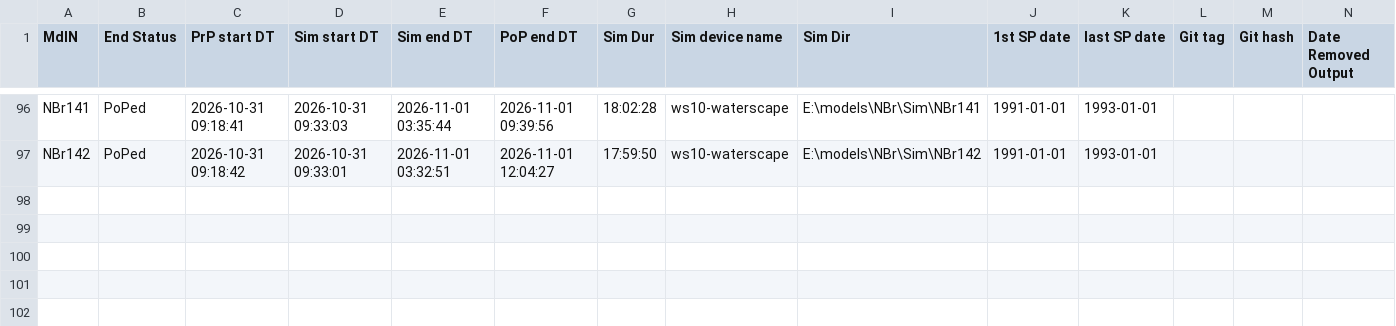
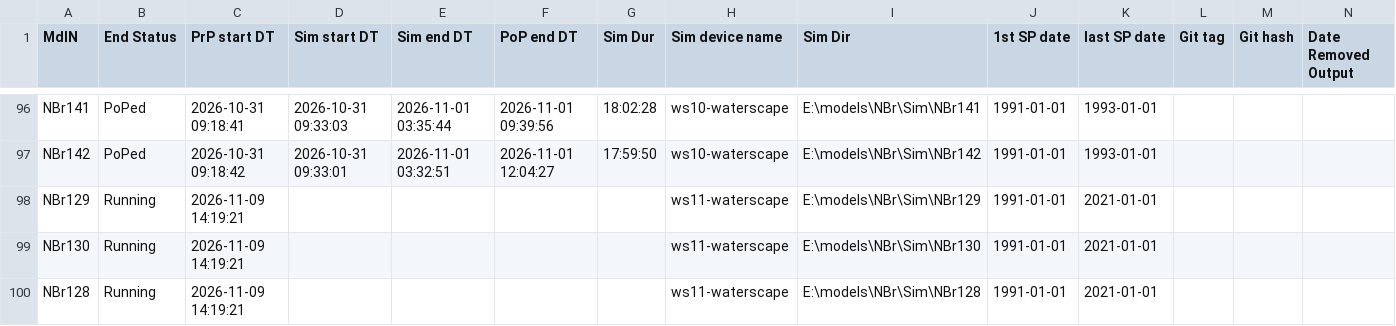
Before and after one commit to Ydrolog/WS_Mdl, a CSV file: Mng/log_Out.csv, drawn as a sheet; only a part is shown, gaps mark what is left out; rows hold the shown columns only; the diff names each change by its address in the sheet, - before the commit and + after, or states it on an @@ line.

Commit message:
NBr128-130 re-running

```diff
--- a/Mng/log_Out.csv
+++ b/Mng/log_Out.csv
+row 98: NBr129 | Running | 2026-11-09 14:19:21 |  |  |  |  | ws11-waterscape | E:\models\NBr\Sim\NBr129 | 1991-01-01 | 2021-01-01
+row 99: NBr130 | Running | 2026-11-09 14:19:21 |  |  |  |  | ws11-waterscape | E:\models\NBr\Sim\NBr130 | 1991-01-01 | 2021-01-01
+row 100: NBr128 | Running | 2026-11-09 14:19:21 |  |  |  |  | ws11-waterscape | E:\models\NBr\Sim\NBr128 | 1991-01-01 | 2021-01-01
```
